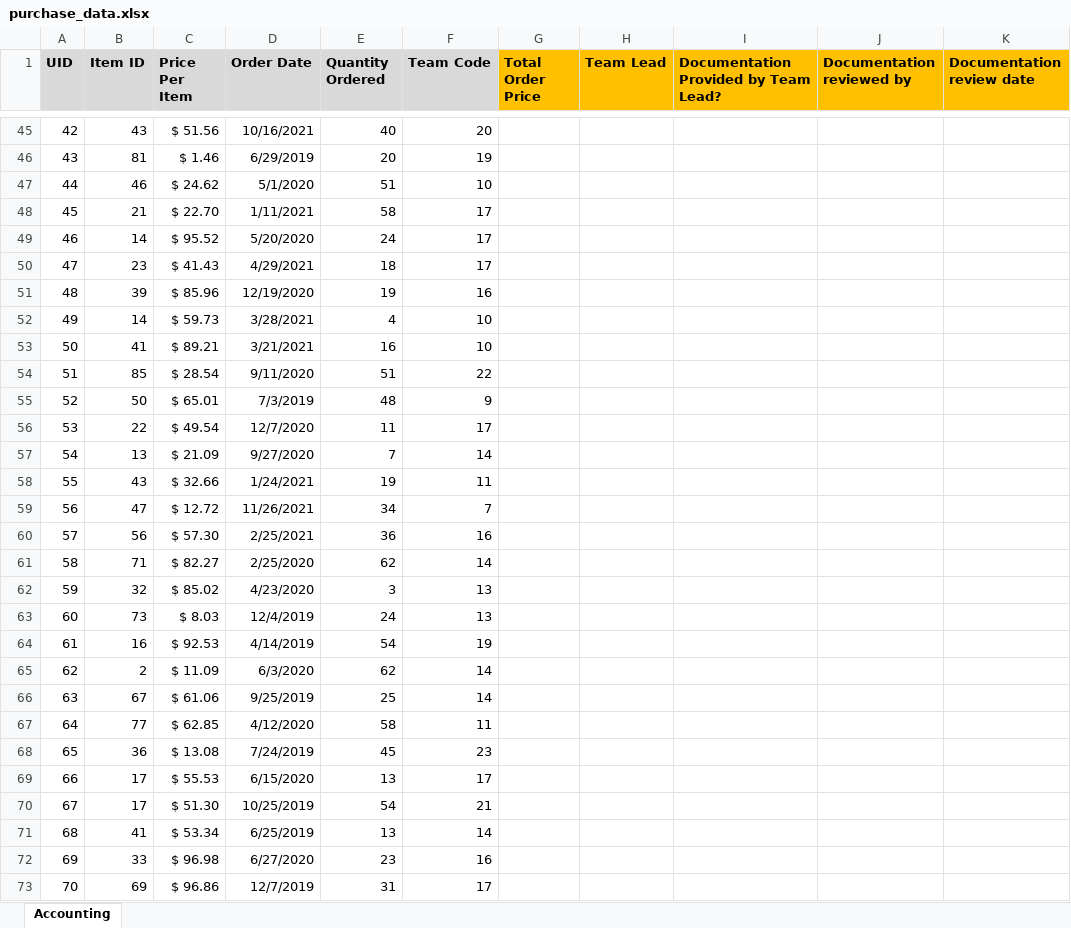
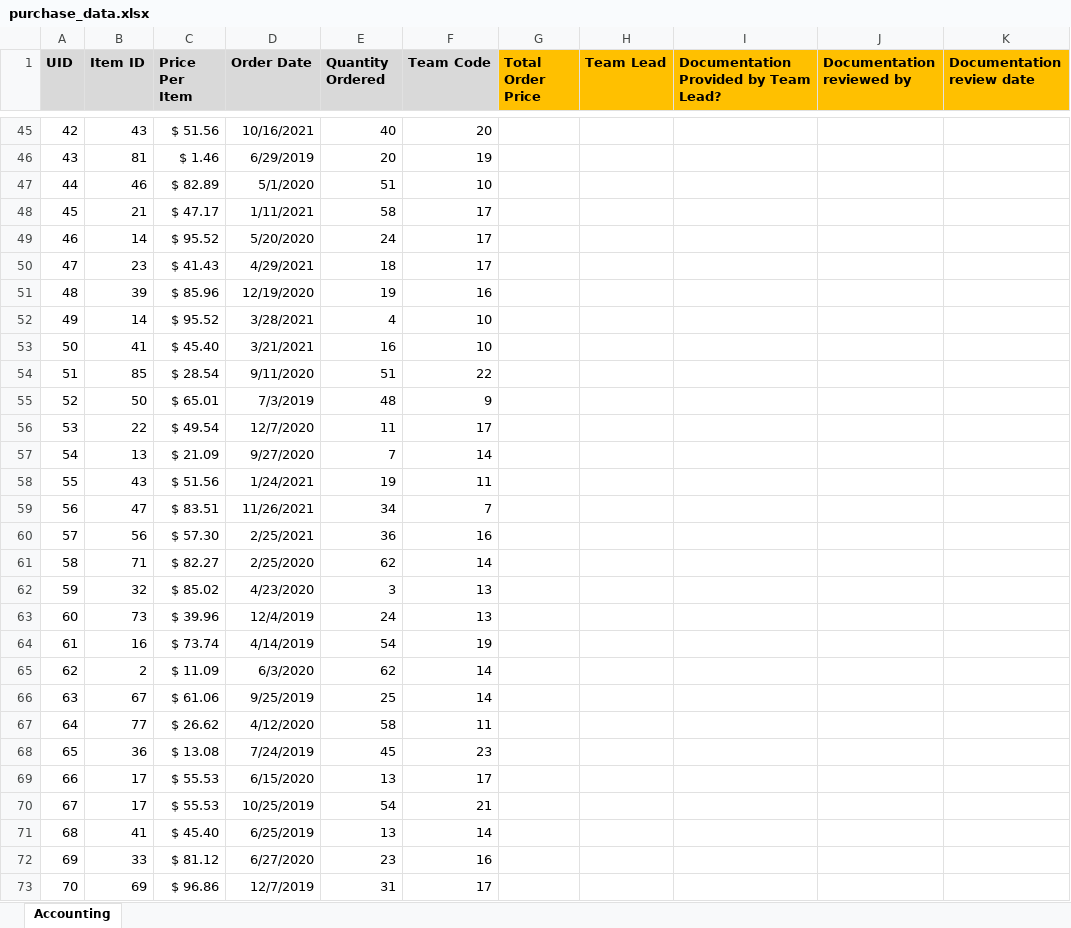
Before and after one commit to JamesPImes/xlsx_copycull, an Excel workbook: examples/generate_report_forms/script/original/purchase_data.xlsx, sheet Accounting, drawn as a sheet; only a part is shown, gaps mark what is left out; values as stored, in another font and other column widths than the file's, no borders; the diff covers the shown part only; the diff names each change by its address in the sheet, - before the commit and + after, or states it on an @@ line.

Commit message:
more demonstrative sample data

```diff
--- a/examples/generate_report_forms/script/original/purchase_data.xlsx (sheet Accounting)
+++ b/examples/generate_report_forms/script/original/purchase_data.xlsx (sheet Accounting)
-C47 (Price Per Item): $ 24.62
+C47 (Price Per Item): $ 82.89
-C48 (Price Per Item): $ 22.70
+C48 (Price Per Item): $ 47.17
-C52 (Price Per Item): $ 59.73
+C52 (Price Per Item): $ 95.52
-C53 (Price Per Item): $ 89.21
+C53 (Price Per Item): $ 45.40
-C58 (Price Per Item): $ 32.66
+C58 (Price Per Item): $ 51.56
-C59 (Price Per Item): $ 12.72
+C59 (Price Per Item): $ 83.51
-C63 (Price Per Item): $ 8.03
+C63 (Price Per Item): $ 39.96
-C64 (Price Per Item): $ 92.53
+C64 (Price Per Item): $ 73.74
-C67 (Price Per Item): $ 62.85
+C67 (Price Per Item): $ 26.62
-C70 (Price Per Item): $ 51.30
+C70 (Price Per Item): $ 55.53
-C71 (Price Per Item): $ 53.34
+C71 (Price Per Item): $ 45.40
-C72 (Price Per Item): $ 96.98
+C72 (Price Per Item): $ 81.12
```
Also changed, not shown: 1131 edited cells elsewhere in this sheet, examples/generate_report_forms/script/reports/Team 09 Expense Verification Report.xlsx, examples/generate_report_forms/script/reports/Team 10 Expense Verification Report.xlsx, 20 other files.
